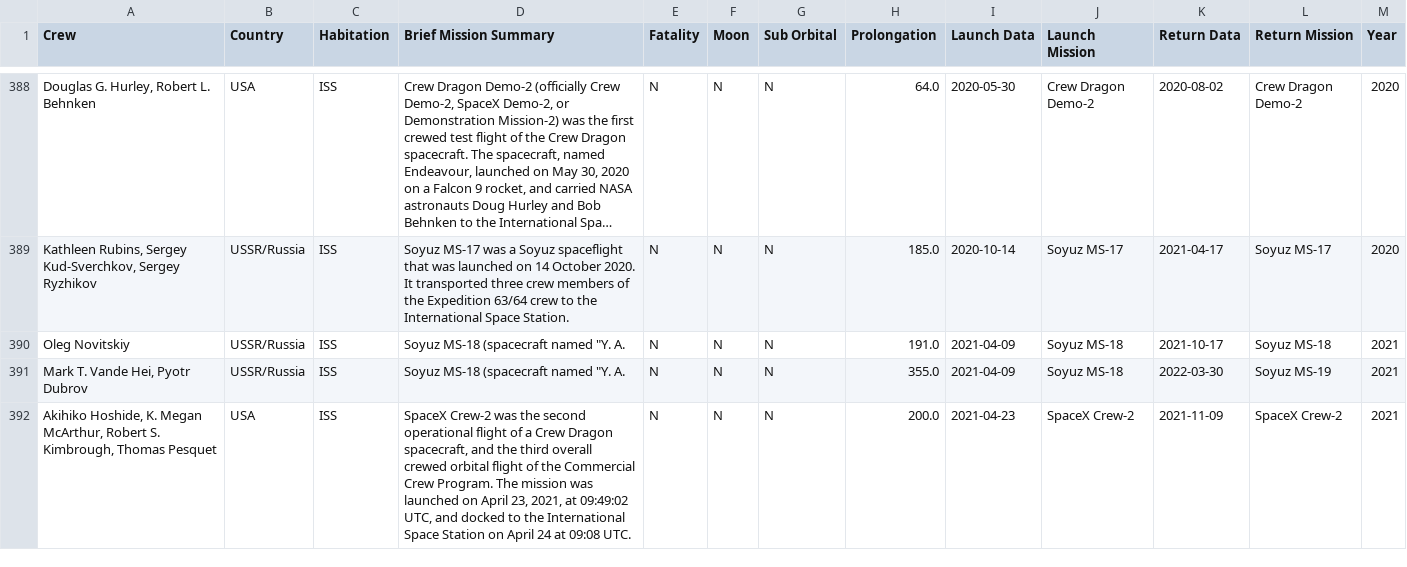
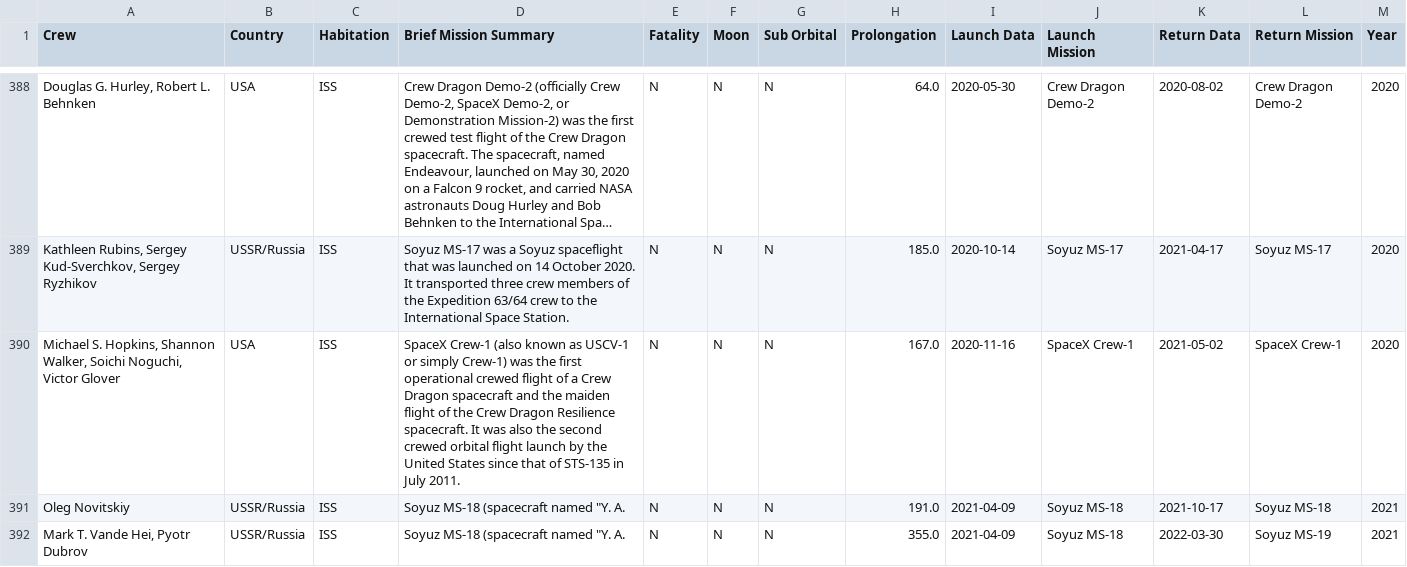
Before and after one commit to FormMe/HumanSpaceFlights, a CSV file: data/missions.csv, drawn as a sheet; only a part is shown, gaps mark what is left out; the shorter side is filled out with more unchanged rows; long unchanged cells end in …; the diff names each change by its address in the sheet, - before the commit and + after, or states it on an @@ line.

```diff
--- a/data/missions.csv
+++ b/data/missions.csv
+row 390: Michael S. Hopkins, Shannon Walker, Soichi Noguchi, Victor Glover | USA | ISS | SpaceX Crew-1 (also known as USCV-1 or simply Crew-1) was the first operational crewed flight of a Crew Dragon spacecraft and the maiden flight of the Crew Dragon Resilience spacecraft. It was also the second crewed orbital flight launch by the United States since that of STS-135 in July 2011. | N | N | N | 167.0 | 2020-11-16 | SpaceX Crew-1 | 2021-05-02 | SpaceX Crew-1 | 2020
```
Also changed, not shown: data/all_astronauts.csv, 8 other files.
